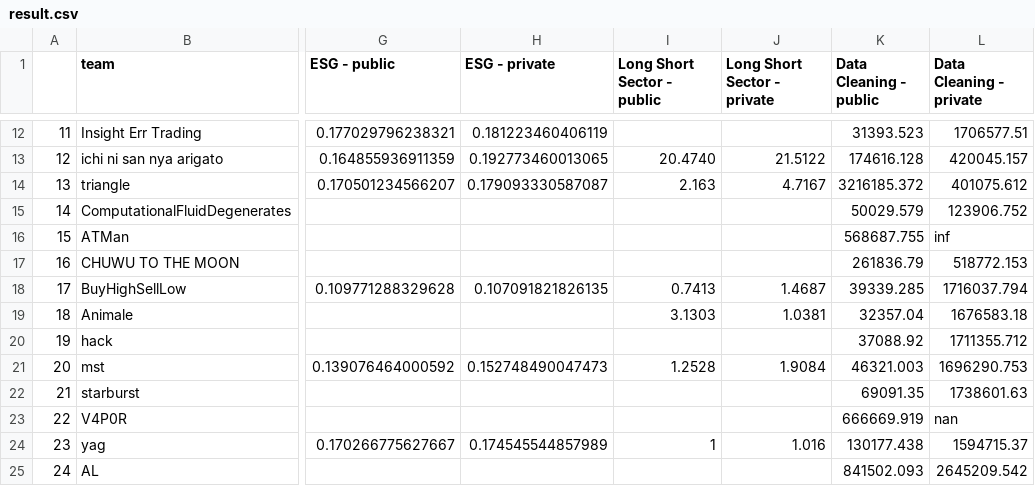
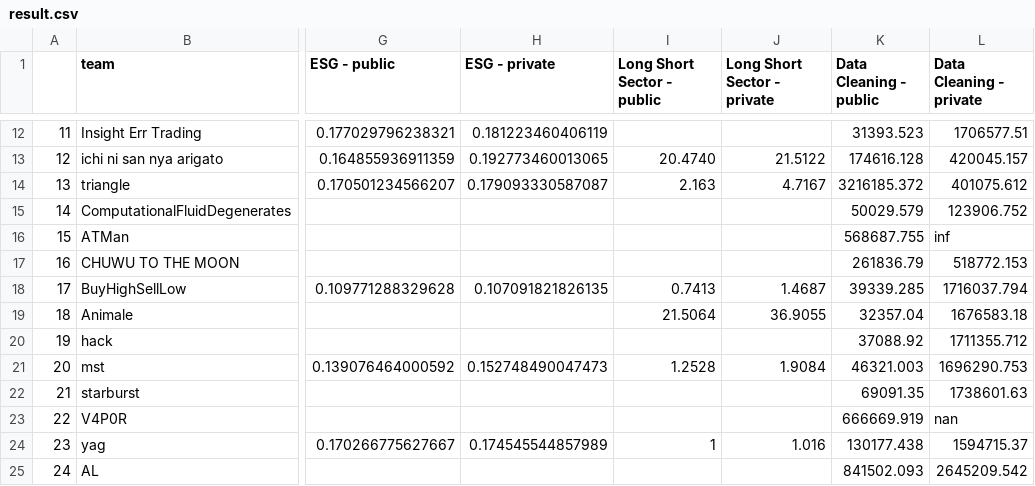
Before and after one commit to algotradingsoc/leaderboard, a CSV file: result.csv, drawn as a sheet; only a part is shown, gaps mark what is left out; the diff names each change by its address in the sheet, - before the commit and + after, or states it on an @@ line.

Commit message:
long-short

```diff
--- a/result.csv
+++ b/result.csv
-I19 (Long Short Sector - public): 3.1303
+I19 (Long Short Sector - public): 21.5064
-J19 (Long Short Sector - private): 1.0381
+J19 (Long Short Sector - private): 36.9055
```
